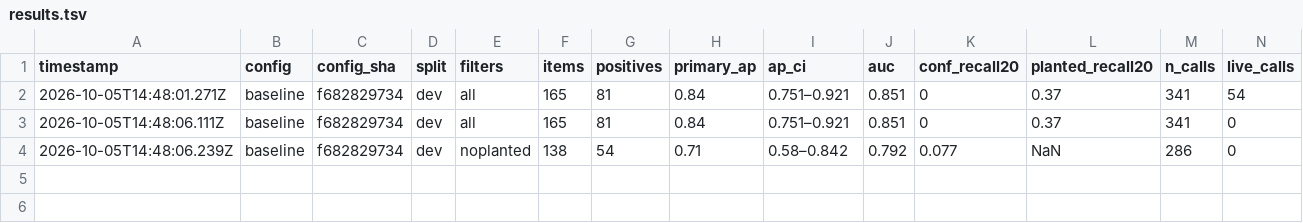
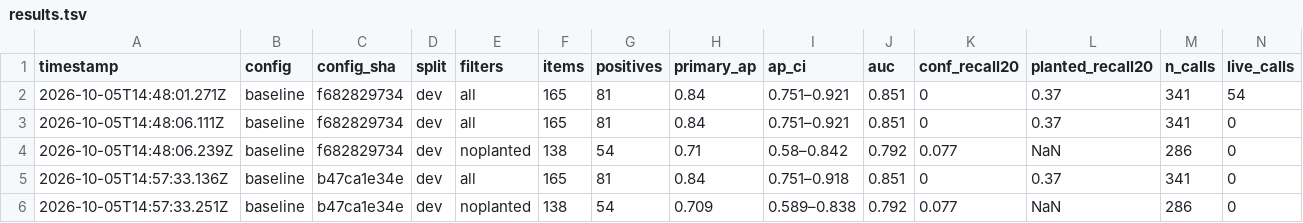
Before and after one commit to brettimus/french-metro, a TSV file: apps/web/scripts/facts/lab/results.tsv, drawn as a sheet; only a part is shown; rows hold the shown columns only; the diff names each change by its address in the sheet, - before the commit and + after, or states it on an @@ line.

```diff
--- a/apps/web/scripts/facts/lab/results.tsv
+++ b/apps/web/scripts/facts/lab/results.tsv
+row 5: 2026-10-05T14:57:33.136Z | baseline | b47ca1e34e | dev | all | 165 | 81 | 0.84 | 0.751–0.918 | 0.851 | 0 | 0.37 | 341 | 0
+row 6: 2026-10-05T14:57:33.251Z | baseline | b47ca1e34e | dev | noplanted | 138 | 54 | 0.709 | 0.589–0.838 | 0.792 | 0.077 | NaN | 286 | 0
```
Also changed, not shown: 4 other files.
